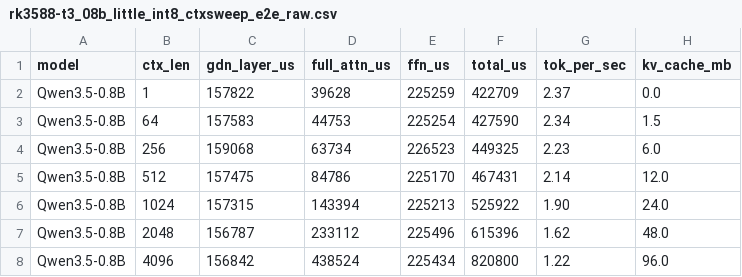
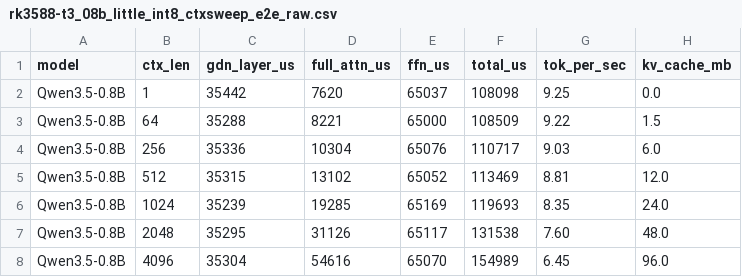
Before and after one commit to alexcasper/OrionsBelt, a CSV file: results/raw/rk3588-t3_08b_little_int8_ctxsweep_e2e_raw.csv, drawn as a sheet.

```diff
--- a/results/raw/rk3588-t3_08b_little_int8_ctxsweep_e2e_raw.csv
+++ b/results/raw/rk3588-t3_08b_little_int8_ctxsweep_e2e_raw.csv
@@ -1,8 +1,8 @@
 model,ctx_len,gdn_layer_us,full_attn_us,ffn_us,total_us,tok_per_sec,kv_cache_mb
-Qwen3.5-0.8B,1,157822,39628,225259,422709,2.37,0.0
-Qwen3.5-0.8B,64,157583,44753,225254,427590,2.34,1.5
-Qwen3.5-0.8B,256,159068,63734,226523,449325,2.23,6.0
-Qwen3.5-0.8B,512,157475,84786,225170,467431,2.14,12.0
-Qwen3.5-0.8B,1024,157315,143394,225213,525922,1.90,24.0
-Qwen3.5-0.8B,2048,156787,233112,225496,615396,1.62,48.0
-Qwen3.5-0.8B,4096,156842,438524,225434,820800,1.22,96.0
+Qwen3.5-0.8B,1,35442,7620,65037,108098,9.25,0.0
+Qwen3.5-0.8B,64,35288,8221,65000,108509,9.22,1.5
+Qwen3.5-0.8B,256,35336,10304,65076,110717,9.03,6.0
+Qwen3.5-0.8B,512,35315,13102,65052,113469,8.81,12.0
+Qwen3.5-0.8B,1024,35239,19285,65169,119693,8.35,24.0
+Qwen3.5-0.8B,2048,35295,31126,65117,131538,7.60,48.0
+Qwen3.5-0.8B,4096,35304,54616,65070,154989,6.45,96.0
```
Also changed, not shown: results/raw/rk3588-t3_08b_big_int8_sdot_puregdn_ctxsweep_e2e_raw.csv, results/raw/rk3588-t3_08b_big_puregdn_ctxsweep_e2e_raw.csv, 23 other files.
